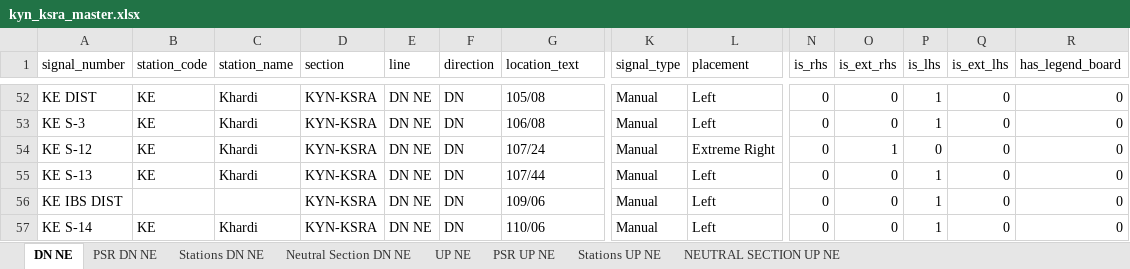
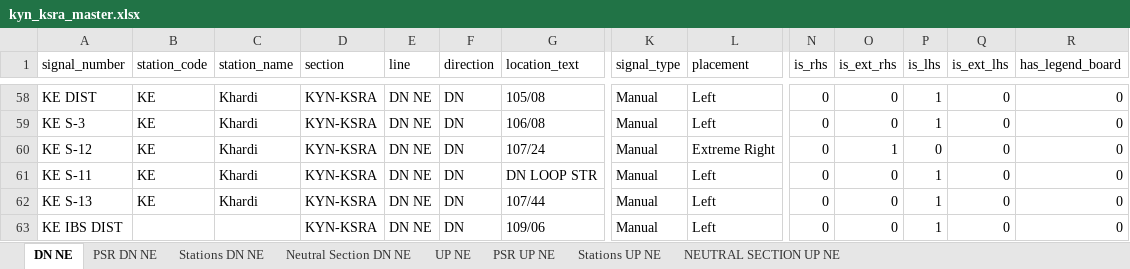
Before and after one commit to jaynair0405/bbtro, an Excel workbook: data/KYN_KSRA/kyn_ksra_master.xlsx, sheet DN NE, drawn as a sheet; only a part is shown, gaps mark what is left out; the shorter side is filled out with more unchanged rows; values as stored, in another font and other column widths than the file's, no borders; rows hold the shown columns only; the diff covers the shown part only; the diff names each change by its address in the sheet, - before the commit and + after, or states it on an @@ line.

```diff
--- a/data/KYN_KSRA/kyn_ksra_master.xlsx (sheet DN NE)
+++ b/data/KYN_KSRA/kyn_ksra_master.xlsx (sheet DN NE)
+row 61: KE S-11 | KE | Khardi | KYN-KSRA | DN NE | DN | DN LOOP STR | Manual | Left | 0 | 0 | 1 | 0 | 0
```
Also changed, not shown: 6 added rows elsewhere in this sheet, sheet UP NE, data/KYN_KSRA/dnne_signals.xlsx, data/KYN_KSRA/upne_signals.xlsx, 4 other files.
